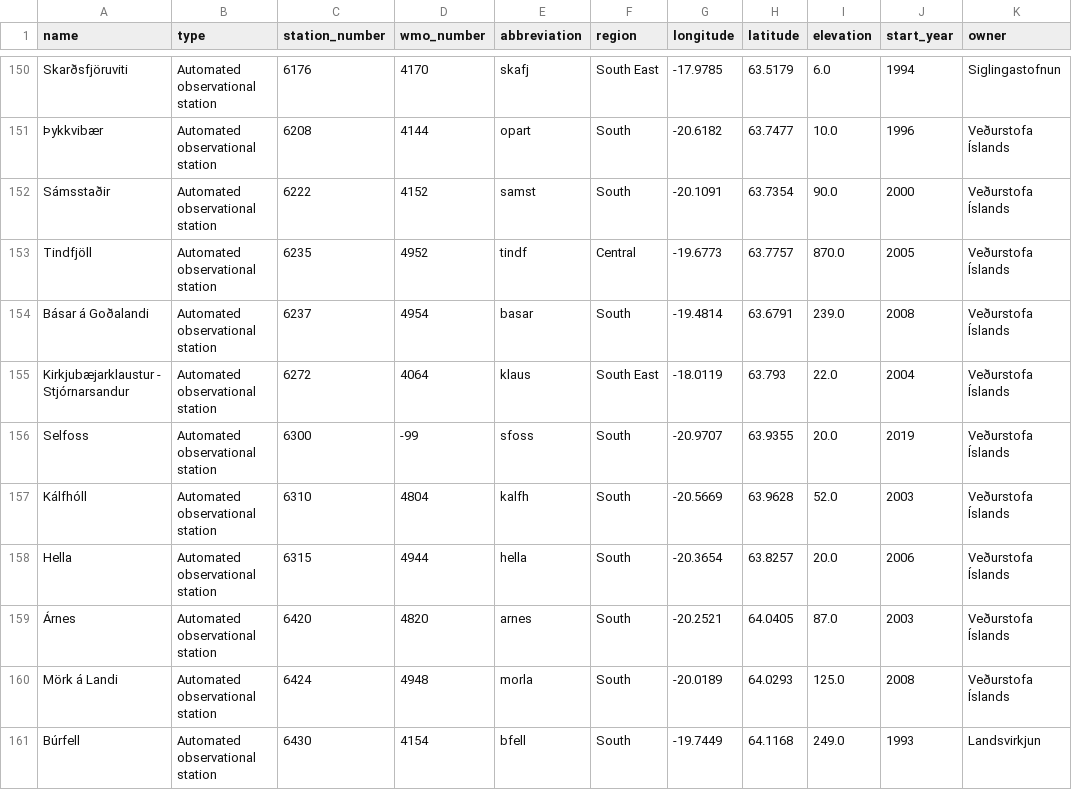
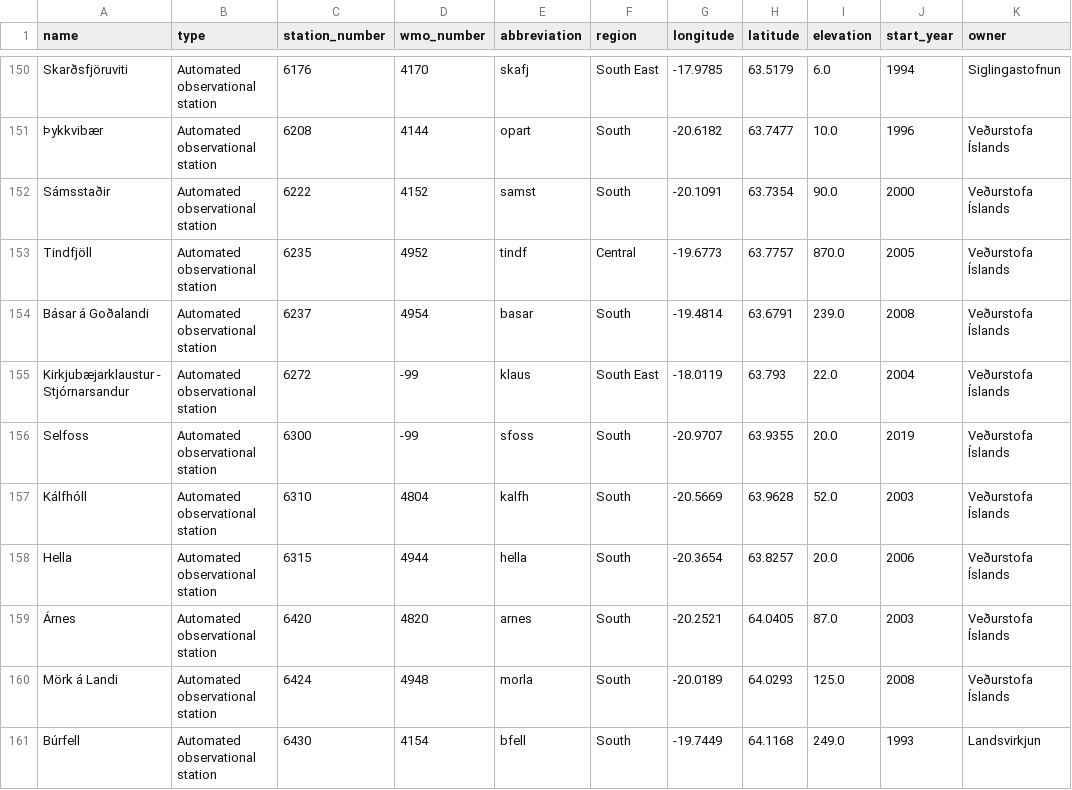
Before and after one commit to flother/weather_stations_iceland, a CSV file: stations.csv, drawn as a sheet; only a part is shown, gaps mark what is left out.

Commit message:
Update weather stations data
1 station changed

  station_number: 6272
    wmo_number: "4064" => "-99"

```diff
--- a/stations.csv
+++ b/stations.csv
@@ -154,3 +154,3 @@ Tindfjöll,Automated observational station,6235,4952,tindf,Central,-19.6773,63.7
 Básar á Goðalandi,Automated observational station,6237,4954,basar,South,-19.4814,63.6791,239.0,2008,Veðurstofa Íslands
-Kirkjubæjarklaustur - Stjórnarsandur,Automated observational station,6272,4064,klaus,South East,-18.0119,63.793,22.0,2004,Veðurstofa Íslands
+Kirkjubæjarklaustur - Stjórnarsandur,Automated observational station,6272,-99,klaus,South East,-18.0119,63.793,22.0,2004,Veðurstofa Íslands
 Selfoss,Automated observational station,6300,-99,sfoss,South,-20.9707,63.9355,20.0,2019,Veðurstofa Íslands
```
Also changed, not shown: 1 other file.
